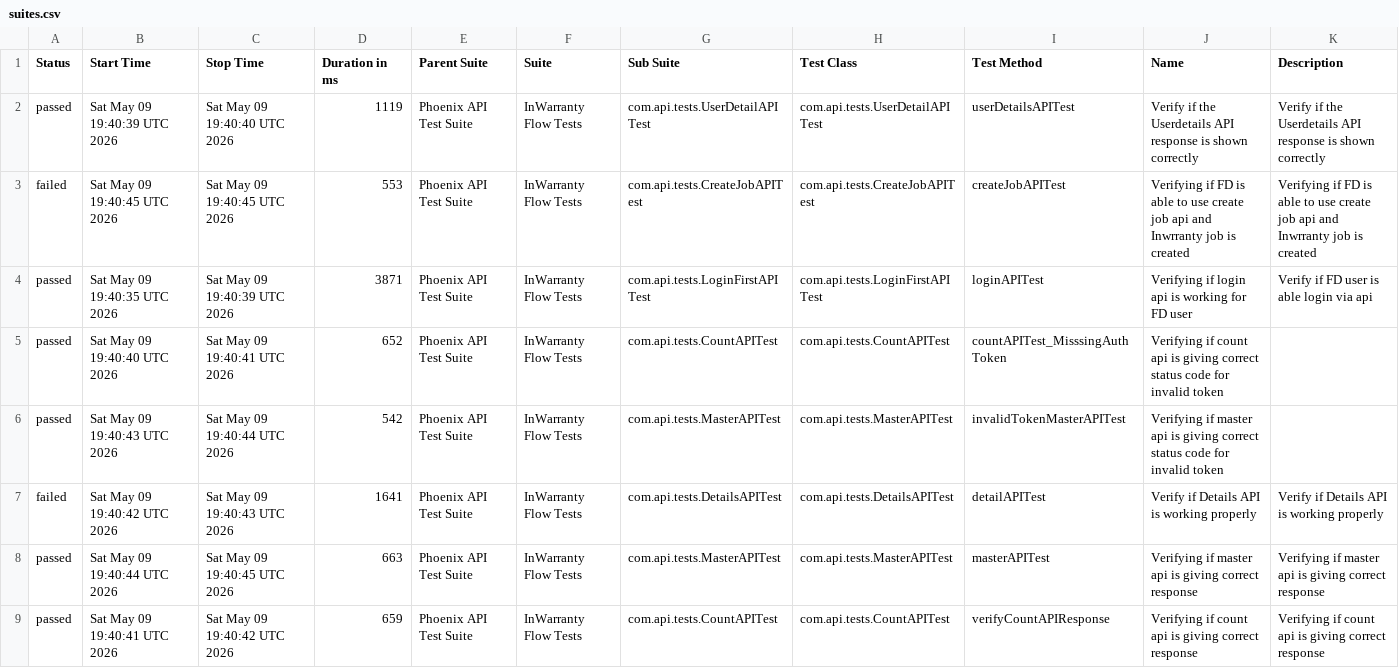
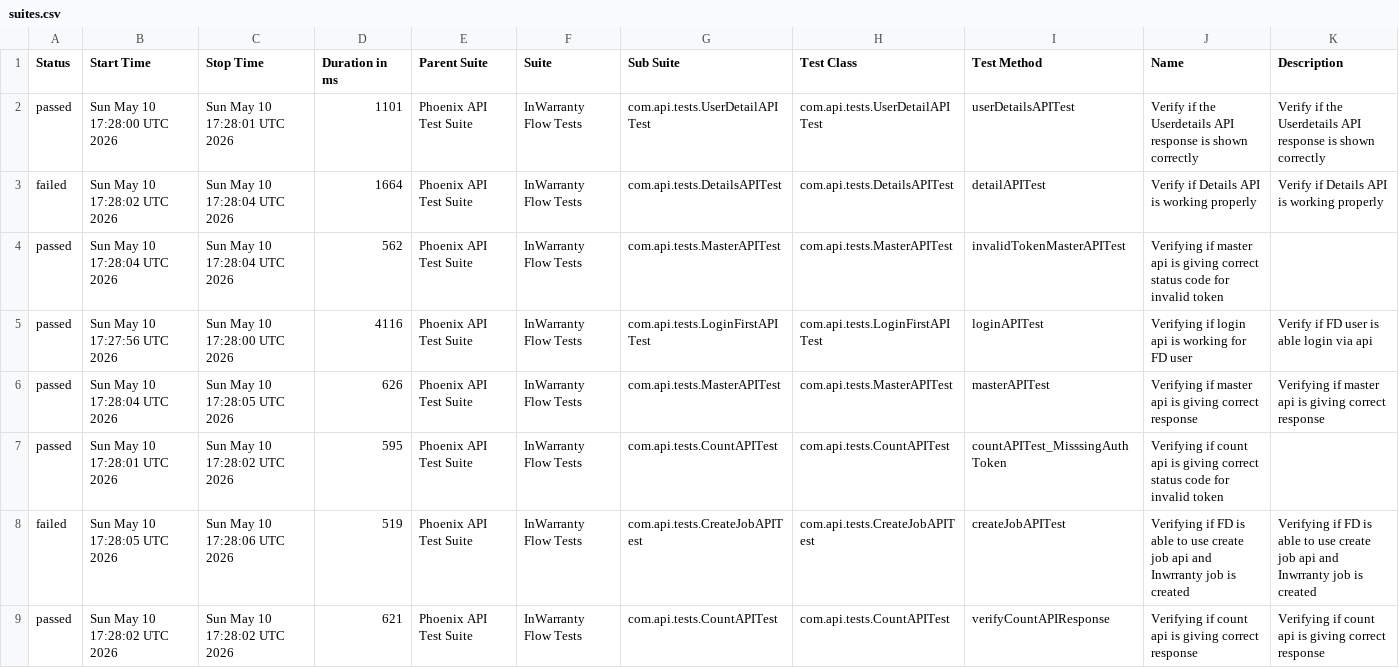
Before and after one commit to taarun96/APIAutomationFrameWork, a CSV file: data/suites.csv, drawn as a sheet.

```diff
--- a/data/suites.csv
+++ b/data/suites.csv
@@ -1,9 +1,9 @@
 "Status","Start Time","Stop Time","Duration in ms","Parent Suite","Suite","Sub Suite","Test Class","Test Method","Name","Description"
-"passed","Sat May 09 19:40:39 UTC 2026","Sat May 09 19:40:40 UTC 2026","1119","Phoenix API Test Suite","InWarranty Flow Tests","com.api.tests.UserDetailAPITest","com.api.tests.UserDetailAPITest","userDetailsAPITest","Verify if the Userdetails API response is shown correctly","Verify if the Userdetails API response is shown correctly"
-"failed","Sat May 09 19:40:45 UTC 2026","Sat May 09 19:40:45 UTC 2026","553","Phoenix API Test Suite","InWarranty Flow Tests","com.api.tests.CreateJobAPITest","com.api.tests.CreateJobAPITest","createJobAPITest","Verifying if FD is able to use create job api and Inwrranty job is created","Verifying if FD is able to use create job api and Inwrranty job is created"
-"passed","Sat May 09 19:40:35 UTC 2026","Sat May 09 19:40:39 UTC 2026","3871","Phoenix API Test Suite","InWarranty Flow Tests","com.api.tests.LoginFirstAPITest","com.api.tests.LoginFirstAPITest","loginAPITest","Verifying if login api is working for FD user","Verify if FD user is able login via api"
-"passed","Sat May 09 19:40:40 UTC 2026","Sat May 09 19:40:41 UTC 2026","652","Phoenix API Test Suite","InWarranty Flow Tests","com.api.tests.CountAPITest","com.api.tests.CountAPITest","countAPITest_MisssingAuthToken","Verifying if count api is giving correct status code for invalid token",""
-"passed","Sat May 09 19:40:43 UTC 2026","Sat May 09 19:40:44 UTC 2026","542","Phoenix API Test Suite","InWarranty Flow Tests","com.api.tests.MasterAPITest","com.api.tests.MasterAPITest","invalidTokenMasterAPITest","Verifying if master api is giving correct status code for invalid token",""
-"failed","Sat May 09 19:40:42 UTC 2026","Sat May 09 19:40:43 UTC 2026","1641","Phoenix API Test Suite","InWarranty Flow Tests","com.api.tests.DetailsAPITest","com.api.tests.DetailsAPITest","detailAPITest","Verify if Details API is working properly","Verify if Details API is working properly"
-"passed","Sat May 09 19:40:44 UTC 2026","Sat May 09 19:40:45 UTC 2026","663","Phoenix API Test Suite","InWarranty Flow Tests","com.api.tests.MasterAPITest","com.api.tests.MasterAPITest","masterAPITest","Verifying if master api is giving correct response","Verifying if master api is giving correct response"
-"passed","Sat May 09 19:40:41 UTC 2026","Sat May 09 19:40:42 UTC 2026","659","Phoenix API Test Suite","InWarranty Flow Tests","com.api.tests.CountAPITest","com.api.tests.CountAPITest","verifyCountAPIResponse","Verifying if count api is giving correct response","Verifying if count api is giving correct response"
+"passed","Sun May 10 17:28:00 UTC 2026","Sun May 10 17:28:01 UTC 2026","1101","Phoenix API Test Suite","InWarranty Flow Tests","com.api.tests.UserDetailAPITest","com.api.tests.UserDetailAPITest","userDetailsAPITest","Verify if the Userdetails API response is shown correctly","Verify if the Userdetails API response is shown correctly"
+"failed","Sun May 10 17:28:02 UTC 2026","Sun May 10 17:28:04 UTC 2026","1664","Phoenix API Test Suite","InWarranty Flow Tests","com.api.tests.DetailsAPITest","com.api.tests.DetailsAPITest","detailAPITest","Verify if Details API is working properly","Verify if Details API is working properly"
+"passed","Sun May 10 17:28:04 UTC 2026","Sun May 10 17:28:04 UTC 2026","562","Phoenix API Test Suite","InWarranty Flow Tests","com.api.tests.MasterAPITest","com.api.tests.MasterAPITest","invalidTokenMasterAPITest","Verifying if master api is giving correct status code for invalid token",""
+"passed","Sun May 10 17:27:56 UTC 2026","Sun May 10 17:28:00 UTC 2026","4116","Phoenix API Test Suite","InWarranty Flow Tests","com.api.tests.LoginFirstAPITest","com.api.tests.LoginFirstAPITest","loginAPITest","Verifying if login api is working for FD user","Verify if FD user is able login via api"
+"passed","Sun May 10 17:28:04 UTC 2026","Sun May 10 17:28:05 UTC 2026","626","Phoenix API Test Suite","InWarranty Flow Tests","com.api.tests.MasterAPITest","com.api.tests.MasterAPITest","masterAPITest","Verifying if master api is giving correct response","Verifying if master api is giving correct response"
+"passed","Sun May 10 17:28:01 UTC 2026","Sun May 10 17:28:02 UTC 2026","595","Phoenix API Test Suite","InWarranty Flow Tests","com.api.tests.CountAPITest","com.api.tests.CountAPITest","countAPITest_MisssingAuthToken","Verifying if count api is giving correct status code for invalid token",""
+"failed","Sun May 10 17:28:05 UTC 2026","Sun May 10 17:28:06 UTC 2026","519","Phoenix API Test Suite","InWarranty Flow Tests","com.api.tests.CreateJobAPITest","com.api.tests.CreateJobAPITest","createJobAPITest","Verifying if FD is able to use create job api and Inwrranty job is created","Verifying if FD is able to use create job api and Inwrranty job is created"
+"passed","Sun May 10 17:28:02 UTC 2026","Sun May 10 17:28:02 UTC 2026","621","Phoenix API Test Suite","InWarranty Flow Tests","com.api.tests.CountAPITest","com.api.tests.CountAPITest","verifyCountAPIResponse","Verifying if count api is giving correct response","Verifying if count api is giving correct response"
```
Also changed, not shown: data/behaviors.csv, 52 other files.
